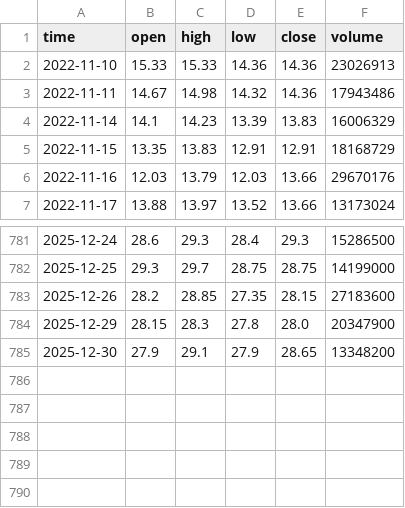
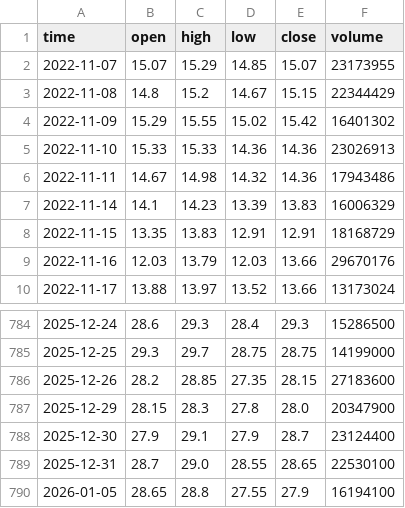
Before and after one commit to darkend16987/Stock4N, a CSV file: data/raw/VPB_price.csv, drawn as a sheet; only a part is shown, gaps mark what is left out.

```diff
--- a/data/raw/VPB_price.csv
+++ b/data/raw/VPB_price.csv
@@ -1,2 +1,5 @@
 time,open,high,low,close,volume
+2022-11-07,15.07,15.29,14.85,15.07,23173955
+2022-11-08,14.8,15.2,14.67,15.15,22344429
+2022-11-09,15.29,15.55,15.02,15.42,16401302
 2022-11-10,15.33,15.33,14.36,14.36,23026913
@@ -784,2 +787,4 @@ time,open,high,low,close,volume
 2025-12-29,28.15,28.3,27.8,28.0,20347900
-2025-12-30,27.9,29.1,27.9,28.65,13348200
+2025-12-30,27.9,29.1,27.9,28.7,23124400
+2025-12-31,28.7,29.0,28.55,28.65,22530100
+2026-01-05,28.65,28.8,27.55,27.9,16194100
```
Also changed, not shown: data/processed/analysis_report.csv, data/processed/portfolio_recommendation.csv, 56 other files.
